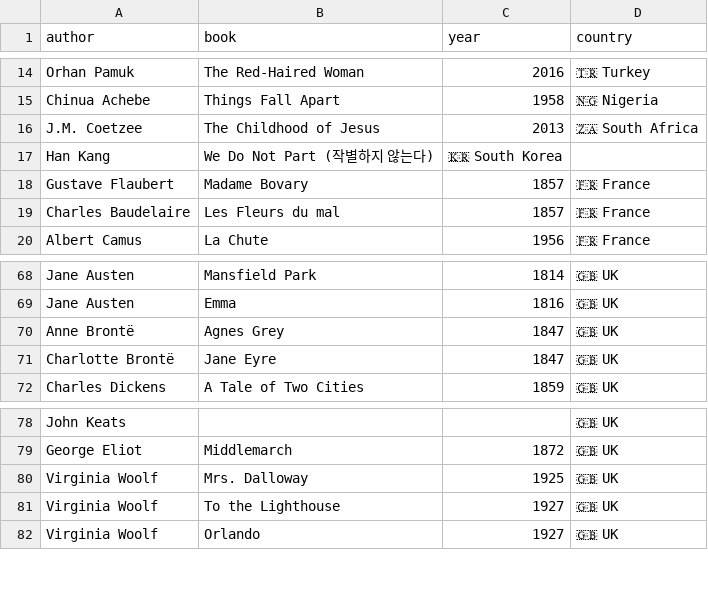
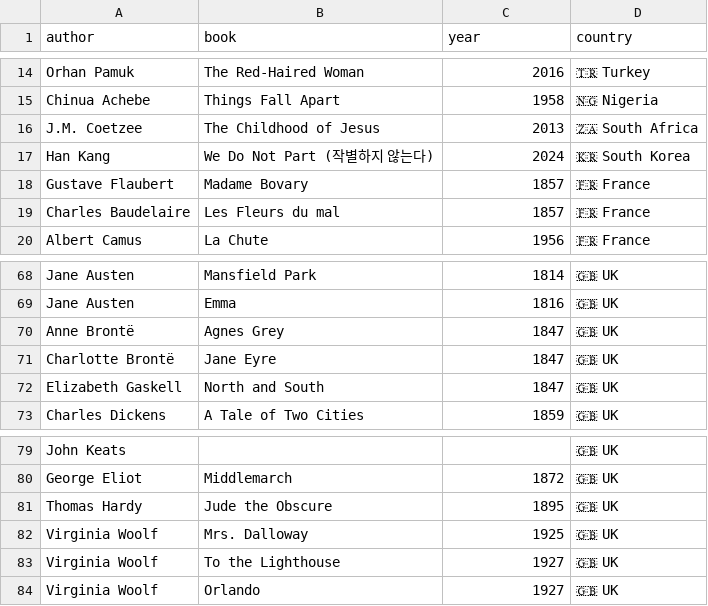
Before and after one commit to FrankKair/FrankKair.github.io, a CSV file: books-to-read.csv, drawn as a sheet; only a part is shown, gaps mark what is left out.

Commit message:
Fixes Han Kang 2024 and adds Hardy & Gaskell

```diff
--- a/books-to-read.csv
+++ b/books-to-read.csv
@@ -16,3 +16,3 @@ Chinua Achebe,Things Fall Apart,1958,🇳🇬 Nigeria
 J.M. Coetzee,The Childhood of Jesus,2013,🇿🇦 South Africa
-Han Kang,We Do Not Part (작별하지 않는다),🇰🇷 South Korea
+Han Kang,We Do Not Part (작별하지 않는다),2024,🇰🇷 South Korea
 Gustave Flaubert,Madame Bovary,1857,🇫🇷 France
@@ -71,2 +71,3 @@ Anne Brontë,Agnes Grey,1847,🇬🇧 UK
 Charlotte Brontë,Jane Eyre,1847,🇬🇧 UK
+Elizabeth Gaskell,North and South,1847,🇬🇧 UK
 Charles Dickens,A Tale of Two Cities,1859,🇬🇧 UK
@@ -79,2 +80,3 @@ John Keats,,,🇬🇧 UK
 George Eliot,Middlemarch,1872,🇬🇧 UK
+Thomas Hardy,Jude the Obscure,1895,🇬🇧 UK
 Virginia Woolf,Mrs. Dalloway,1925,🇬🇧 UK
```
Also changed, not shown: 3 other files.
